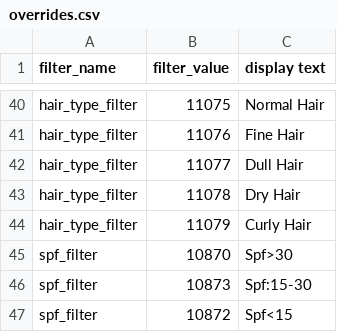
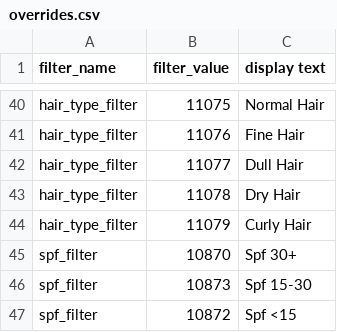
Before and after one commit to amar12a-nykaa/myrepo, a CSV file: overrides.csv, drawn as a sheet; only a part is shown, gaps mark what is left out.

```diff
--- a/overrides.csv
+++ b/overrides.csv
@@ -44,4 +44,4 @@ hair_type_filter,11078,Dry Hair
 hair_type_filter,11079,Curly Hair
-spf_filter,10870,Spf>30
-spf_filter,10873,Spf:15-30
-spf_filter,10872,Spf<15
+spf_filter,10870,Spf 30+
+spf_filter,10873,Spf 15-30
+spf_filter,10872,Spf <15
```
Also changed, not shown: 1 other file.
